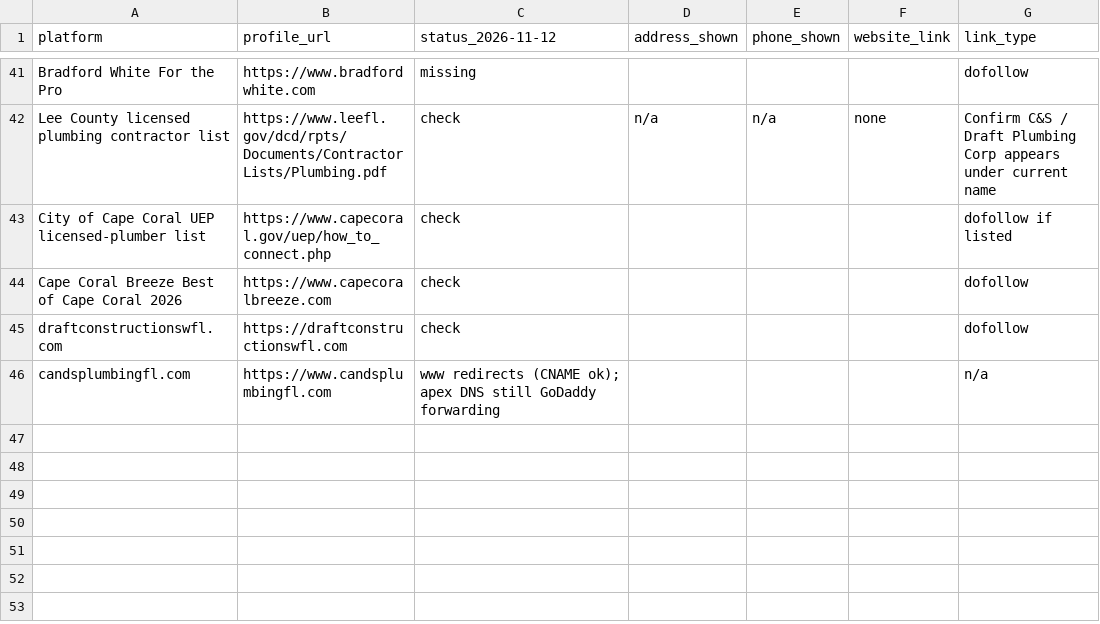
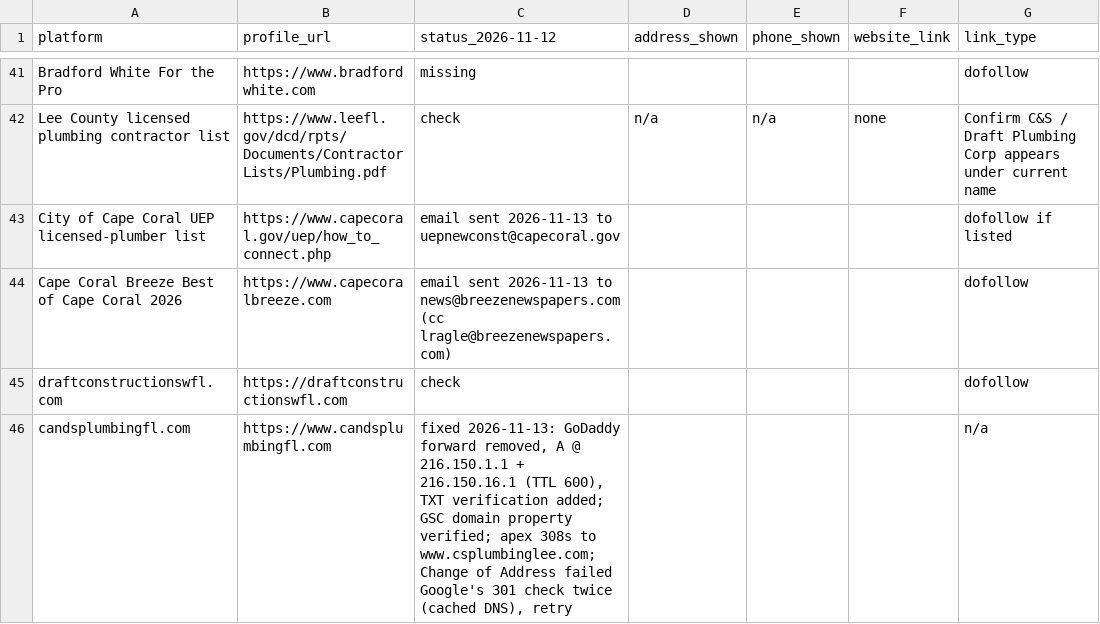
Before and after one commit to aiden418/cs-plumbing, a CSV file: docs/seo/citation-tracker.csv, drawn as a sheet; only a part is shown, gaps mark what is left out; the diff covers the shown part only; the diff names each change by its address in the sheet, - before the commit and + after, or states it on an @@ line.

```diff
--- a/docs/seo/citation-tracker.csv
+++ b/docs/seo/citation-tracker.csv
-C43 (status_2026-11-12): check
+C43 (status_2026-11-12): email sent 2026-11-13 to uepnewconst@capecoral.gov
-C44 (status_2026-11-12): check
+C44 (status_2026-11-12): email sent 2026-11-13 to news@breezenewspapers.com (cc lragle@breezenewspapers.com)
-C46 (status_2026-11-12): www redirects (CNAME ok); apex DNS still GoDaddy forwarding
+C46 (status_2026-11-12): fixed 2026-11-13: GoDaddy forward removed, A @ 216.150.1.1 + 216.150.16.1 (TTL 600), TXT verification added; GSC domain property verified; apex 308s to www.csplumbinglee.com; Change of Address failed Google's 301 check twice (cached DNS), retry
```
Also changed, not shown: 16 edited cells elsewhere in this file, 1 other file.
